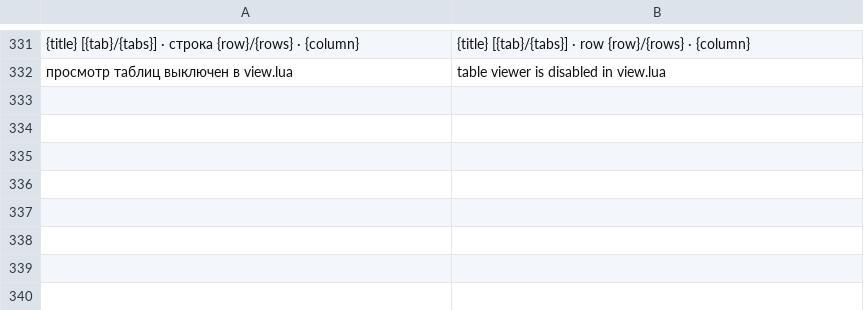
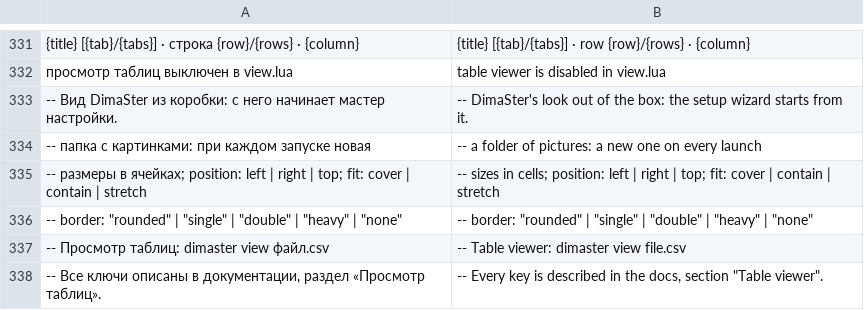
Before and after one commit to Utkautka1/DimaSter, a TSV file: crates/dimaster-i18n/src/en.tsv, drawn as a sheet; only a part is shown, gaps mark what is left out; the diff names each change by its address in the sheet, - before the commit and + after, or states it on an @@ line.

Commit message:
Стандартный набор настроек: оформление из коробки и view.lua

```diff
--- a/crates/dimaster-i18n/src/en.tsv
+++ b/crates/dimaster-i18n/src/en.tsv
+row 333: -- Вид DimaSter из коробки: с него начинает мастер настройки. | -- DimaSter's look out of the box: the setup wizard starts from it.
+row 334: -- папка с картинками: при каждом запуске новая | -- a folder of pictures: a new one on every launch
+row 335: -- размеры в ячейках; position: left | right | top; fit: cover | contain | stretch | -- sizes in cells; position: left | right | top; fit: cover | contain | stretch
+row 336: -- border: "rounded" | "single" | "double" | "heavy" | "none" | -- border: "rounded" | "single" | "double" | "heavy" | "none"
+row 337: -- Просмотр таблиц: dimaster view файл.csv | -- Table viewer: dimaster view file.csv
+row 338: -- Все ключи описаны в документации, раздел «Просмотр таблиц». | -- Every key is described in the docs, section "Table viewer".
```
Also changed, not shown: 8 other files.
